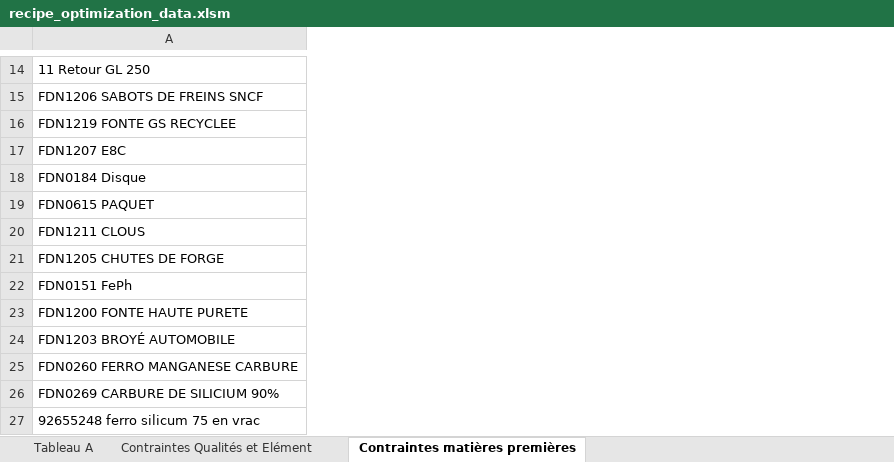
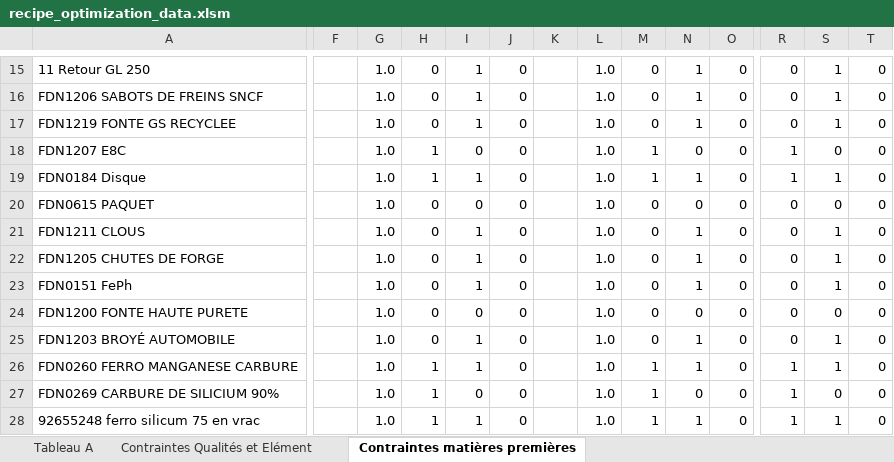
Before and after one commit to jobinhio/projets-data-science, an Excel workbook: projet/Optimisation/src/data/recipe_optimization_data.xlsm, sheet Contraintes matières premières, drawn as a sheet; only a part is shown, gaps mark what is left out; values as stored, in another font and other column widths than the file's, no borders; the diff covers the shown part only; the diff names each change by its address in the sheet, - before the commit and + after, or states it on an @@ line.

```diff
--- a/projet/Optimisation/src/data/recipe_optimization_data.xlsm (sheet Contraintes matières premières)
+++ b/projet/Optimisation/src/data/recipe_optimization_data.xlsm (sheet Contraintes matières premières)
+column F, empty
+column G, rows 15-28: all 1.0
+column H, rows 15-28: 0 | 0 | 0 | 1 | 1 | 0 | 0 | 0 | 0 | 0 | 0 | 1 | 1 | 1
+column I, rows 15-28: 1 | 1 | 1 | 0 | 1 | 0 | 1 | 1 | 1 | 0 | 1 | 1 | 0 | 1
+column J, rows 15-28: all 0
+column K, empty
+column L, rows 15-28: all 1.0
+column M, rows 15-28: 0 | 0 | 0 | 1 | 1 | 0 | 0 | 0 | 0 | 0 | 0 | 1 | 1 | 1
+column N, rows 15-28: 1 | 1 | 1 | 0 | 1 | 0 | 1 | 1 | 1 | 0 | 1 | 1 | 0 | 1
+column O, rows 15-28: all 0
+column R, rows 15-28: 0 | 0 | 0 | 1 | 1 | 0 | 0 | 0 | 0 | 0 | 0 | 1 | 1 | 1
+column S, rows 15-28: 1 | 1 | 1 | 0 | 1 | 0 | 1 | 1 | 1 | 0 | 1 | 1 | 0 | 1
+column T, rows 15-28: all 0
```
Also changed, not shown: 1 added row, 2 added columns, 11 edited cells and cell formats elsewhere in this sheet, sheet Contraintes Qualités et Elément, projet/Optimisation/src/data/recipe_optimization_data2.xlsm, 21 other files.
